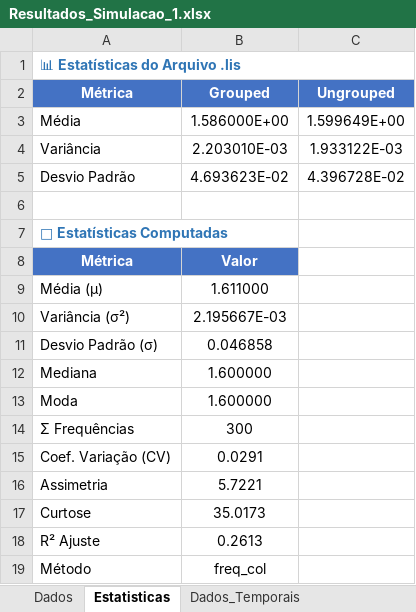
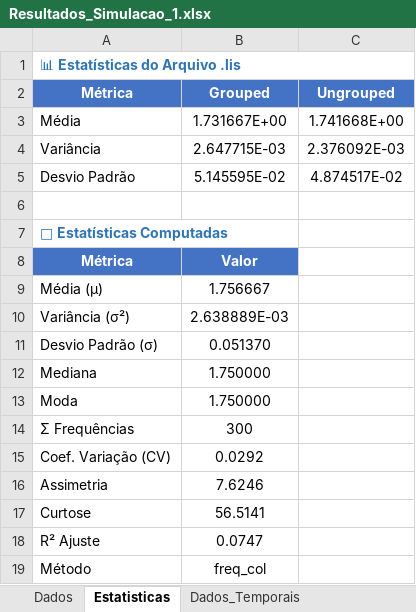
Before and after one commit to Jottynha/LIS-ANALYSIS, an Excel workbook: Simulation_Result/Resultados_Simulacao_1.xlsx, sheet Estatisticas, drawn as a sheet; values as stored, in another font and other column widths than the file's, no borders; the diff names each change by its address in the sheet, - before the commit and + after, or states it on an @@ line.

```diff
--- a/Simulation_Result/Resultados_Simulacao_1.xlsx (sheet Estatisticas)
+++ b/Simulation_Result/Resultados_Simulacao_1.xlsx (sheet Estatisticas)
-B3 (Grouped): 1.586000E+00
+B3 (Grouped): 1.731667E+00
-C3 (Ungrouped): 1.599649E+00
+C3 (Ungrouped): 1.741668E+00
-B4 (Grouped): 2.203010E-03
+B4 (Grouped): 2.647715E-03
-C4 (Ungrouped): 1.933122E-03
+C4 (Ungrouped): 2.376092E-03
-B5 (Grouped): 4.693623E-02
+B5 (Grouped): 5.145595E-02
-C5 (Ungrouped): 4.396728E-02
+C5 (Ungrouped): 4.874517E-02
-B9 (Grouped): 1.611000
+B9 (Grouped): 1.756667
-B10 (Grouped): 2.195667E-03
+B10 (Grouped): 2.638889E-03
-B11 (Grouped): 0.046858
+B11 (Grouped): 0.051370
-B12:B13 (Grouped): 1.600000
+B12:B13 (Grouped): 1.750000
-B15 (Grouped): 0.0291
+B15 (Grouped): 0.0292
-B16 (Grouped): 5.7221
+B16 (Grouped): 7.6246
-B17 (Grouped): 35.0173
+B17 (Grouped): 56.5141
-B18 (Grouped): 0.2613
+B18 (Grouped): 0.0747
```
Also changed, not shown: sheet Dados_Temporais, sheet Dados, 10 other files.
